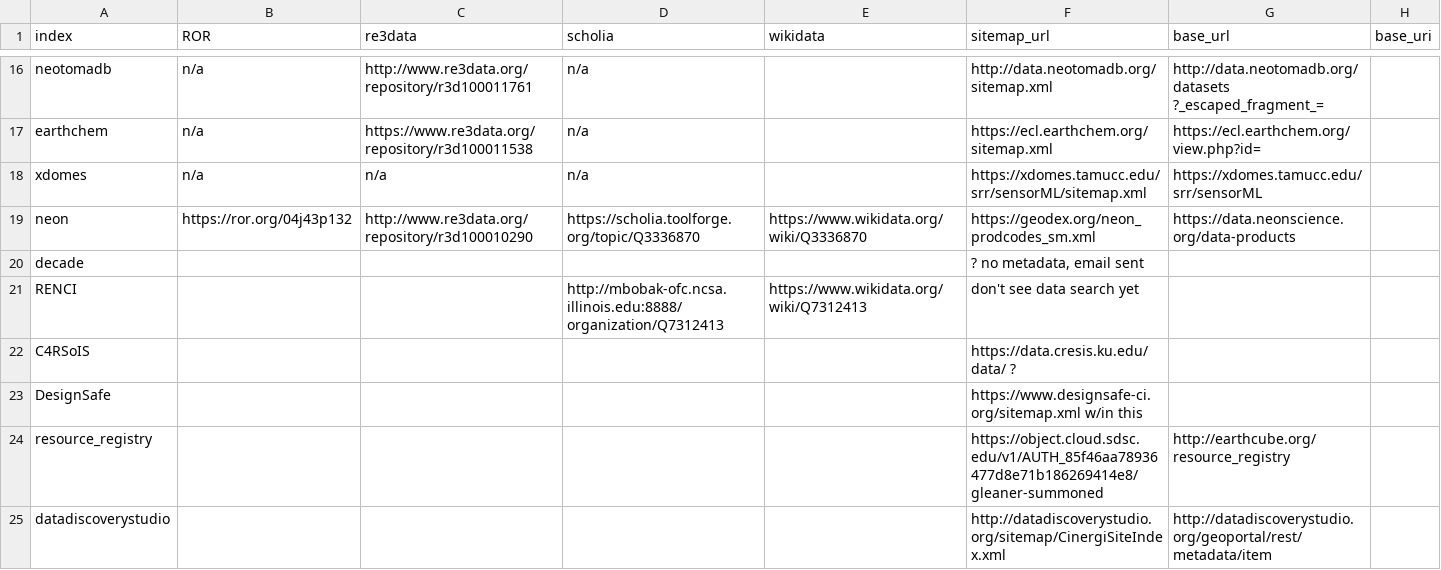
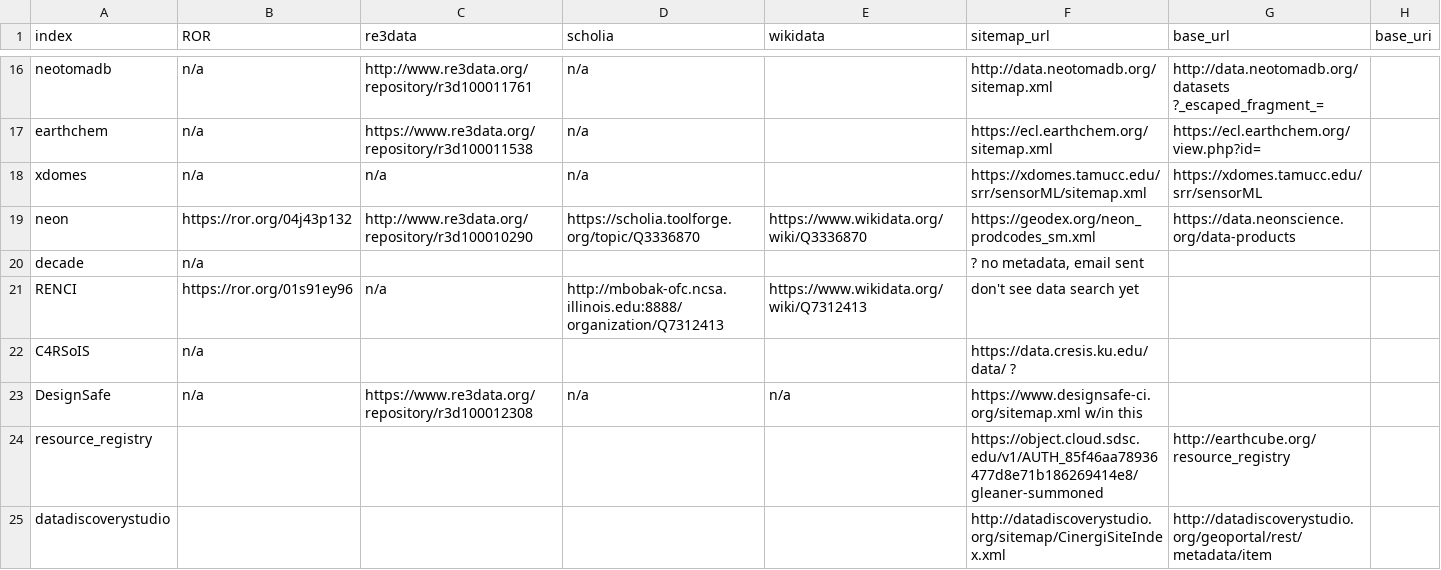
Before and after one commit to MBcode/ec, a CSV file: crawl/CDF_Sites.csv, drawn as a sheet; only a part is shown, gaps mark what is left out; the diff names each change by its address in the sheet, - before the commit and + after, or states it on an @@ line.

```diff
--- a/crawl/CDF_Sites.csv
+++ b/crawl/CDF_Sites.csv
-B20 (ROR): (empty)
+B20 (ROR): n/a
-B21 (ROR): (empty)
+B21 (ROR): https://ror.org/01s91ey96
-C21 (re3data): (empty)
+C21 (re3data): n/a
-B22:B23 (ROR): (empty)
+B22:B23 (ROR): n/a
-C23 (re3data): (empty)
+C23 (re3data): https://www.re3data.org/repository/r3d100012308
-D23 (scholia): (empty)
+D23 (scholia): n/a
-E23 (wikidata): (empty)
+E23 (wikidata): n/a
```
Also changed, not shown: 1 other file.
